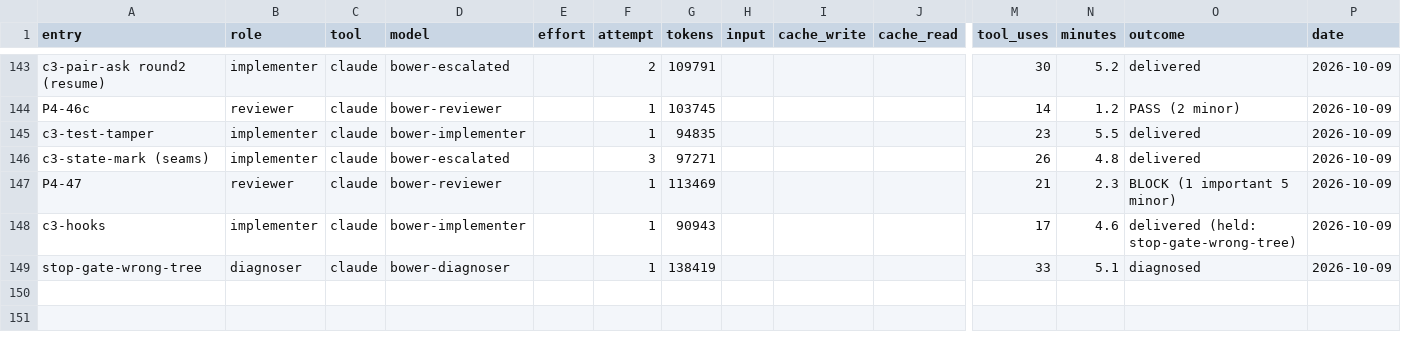
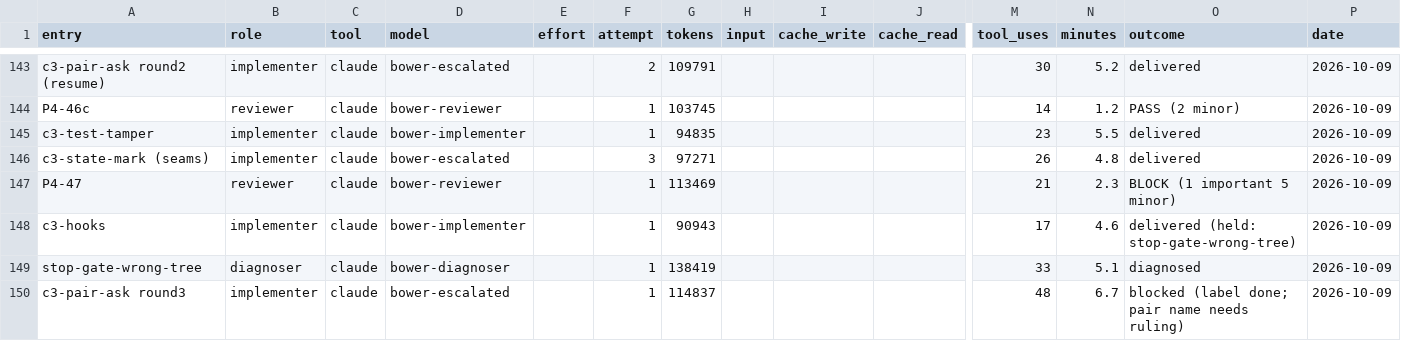
Before and after one commit to deluispablo/bower, a CSV file: harness/tokens.csv, drawn as a sheet; only a part is shown, gaps mark what is left out; rows hold the shown columns only; the diff names each change by its address in the sheet, - before the commit and + after, or states it on an @@ line.

```diff
--- a/harness/tokens.csv
+++ b/harness/tokens.csv
+row 150: c3-pair-ask round3 | implementer | claude | bower-escalated |  | 1 | 114837 |  |  |  | 48 | 6.7 | blocked (label done; pair name needs ruling) | 2026-10-09
```
Also changed, not shown: 3 other files.
